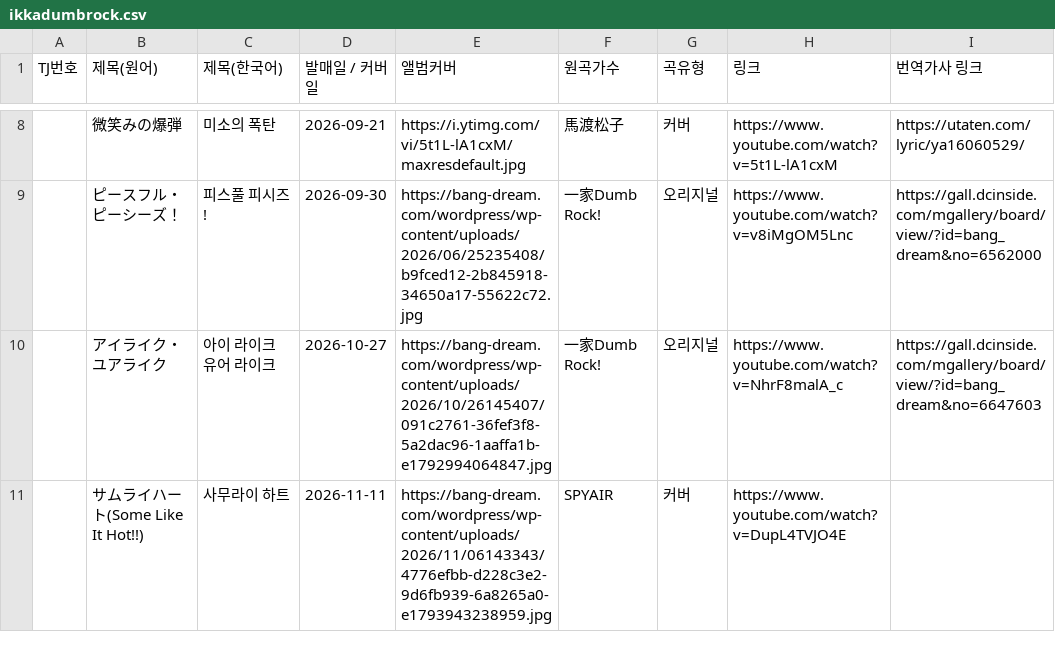
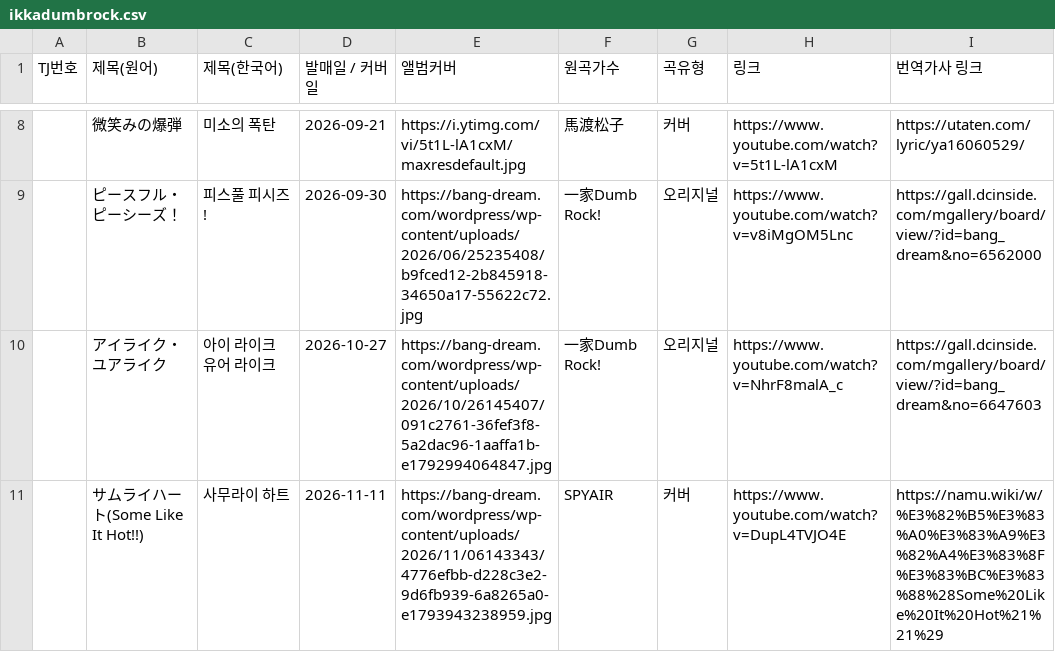
Before and after one commit to bandorigall/bandori_songs.github.io, a CSV file: ikkadumbrock.csv, drawn as a sheet; only a part is shown, gaps mark what is left out.

```diff
--- a/ikkadumbrock.csv
+++ b/ikkadumbrock.csv
@@ -10,2 +10,2 @@ TJ번호,제목(원어),제목(한국어),발매일 / 커버일,앨범커버,원
 ,アイライク・ユアライク,아이 라이크 유어 라이크,2026-10-27,https://bang-dream.com/wordpress/wp-content/uploads/2026/10/26145407/091c2761-36fef3f8-5a2dac96-1aaffa1b-e1792994064847.jpg,一家Dumb Rock!,오리지널,https://www.youtube.com/watch?v=NhrF8malA_c,https://gall.dcinside.com/mgallery/board/view/?id=bang_dream&no=6647603
-,サムライハート(Some Like It Hot!!),사무라이 하트,2026-11-11,https://bang-dream.com/wordpress/wp-content/uploads/2026/11/06143343/4776efbb-d228c3e2-9d6fb939-6a8265a0-e1793943238959.jpg,SPYAIR,커버,https://www.youtube.com/watch?v=DupL4TVJO4E,
+,サムライハート(Some Like It Hot!!),사무라이 하트,2026-11-11,https://bang-dream.com/wordpress/wp-content/uploads/2026/11/06143343/4776efbb-d228c3e2-9d6fb939-6a8265a0-e1793943238959.jpg,SPYAIR,커버,https://www.youtube.com/watch?v=DupL4TVJO4E,https://namu.wiki/w/%E3%82%B5%E3%83%A0%E3%83%A9%E3%82%A4%E3%83%8F%E3%83%BC%E3%83%88%28Some%20Like%20It%20Hot%21%21%29
```
Also changed, not shown: 1 other file.
